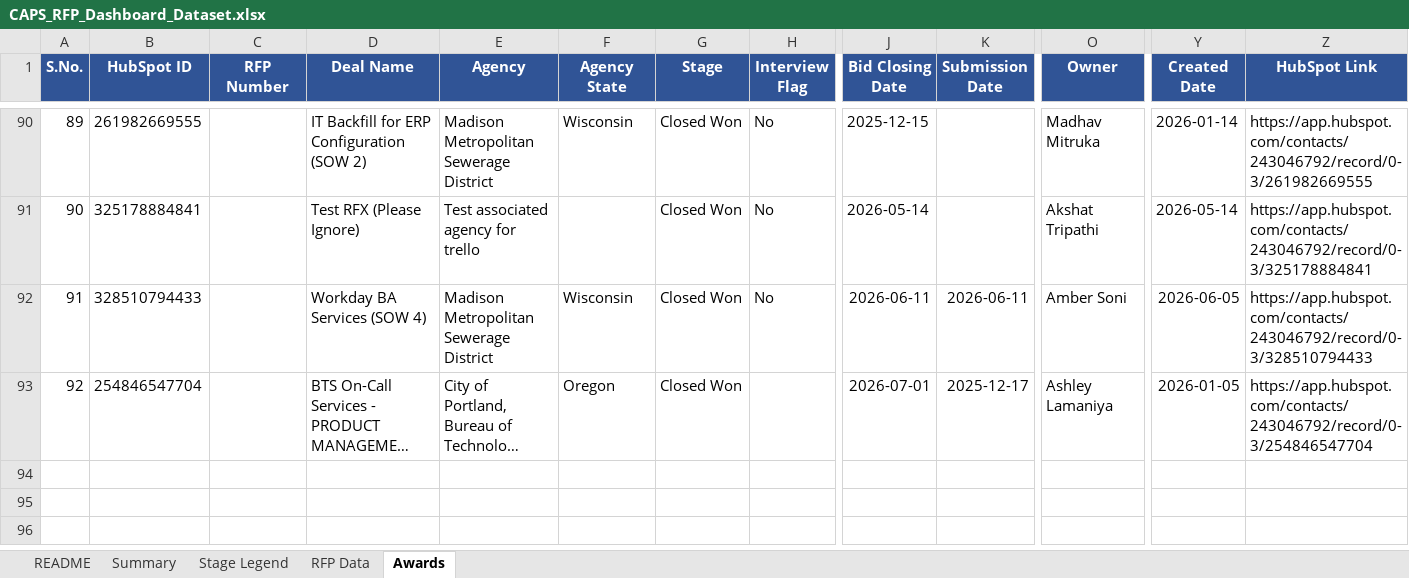
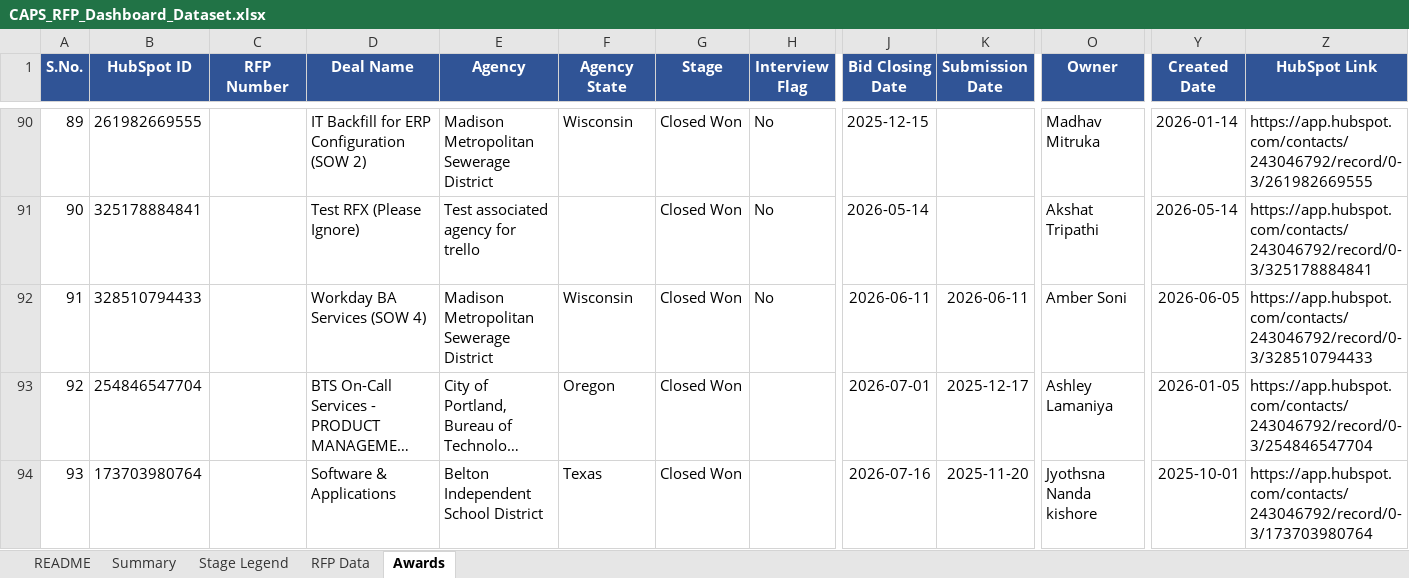
Before and after one commit to hrithikCAPS/CAPS, an Excel workbook: data/CAPS_RFP_Dashboard_Dataset.xlsx, sheet Awards, drawn as a sheet; only a part is shown, gaps mark what is left out; long unchanged cells end in …; values as stored, in another font and other column widths than the file's, no borders; rows hold the shown columns only; the diff names each change by its address in the sheet, - before the commit and + after, or states it on an @@ line.

```diff
--- a/data/CAPS_RFP_Dashboard_Dataset.xlsx (sheet Awards)
+++ b/data/CAPS_RFP_Dashboard_Dataset.xlsx (sheet Awards)
+row 94: 93 | 173703980764 |  | Software & Applications | Belton Independent School District | Texas | Closed Won |  | 2026-07-16 | 2025-11-20 | Jyothsna Nanda kishore | 2025-10-01 | https://app.hubspot.com/contacts/243046792/record/0-3/173703980764
```
Also changed, not shown: sheet RFP Data.
